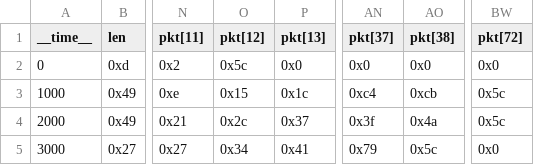
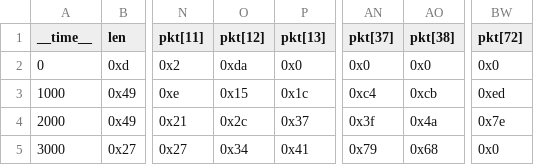
Before and after one commit to michaelrolnik/referee, a CSV file: examples/mctp/packet-records.csv, drawn as a sheet; only a part is shown, gaps mark what is left out; the diff names each change by its address in the sheet, - before the commit and + after, or states it on an @@ line.

Commit message:
examples: a worked external-function example, and MCTP PEC actually checked
examples/extfunc/README.md walks the whole feature end to end with three
commands that run as written: generate the header, compile the implementation
against it, execute with -L.

The example is the MCTP PEC check, which is the case external functions exist
for. It sat under "what this form cannot say" in packet-records.ref for as
long as there was no way to write it -- PEC is a CRC-8 over the transaction,
and the only spelling in REF itself is the fully unrolled polynomial, eight
shift/xor steps per octet across every octet.

    func crc8 : (byte[], integer) -> byte;
    data pec_ok = crc8(pkt, len - 1) == pkt[len - 1];

The trace is regenerated with real PEC octets -- they were arbitrary before,
since nothing could check them -- so the requirement has something true to
verify. And it discriminates: flipping one bit anywhere in a frame fails
smbus_pec_is_correct and nothing else, which is the test that separates a real
requirement from a vacuous one.

The README also records the gap this leaves, with the enum case that
demonstrates it: if a type the signature depends on changes, the compiled .so
still has the old layout, nothing detects it, and the checker reports a
confident wrong verdict. Symbol mangling would turn that into a resolution
error; it is designed in docs/external-functions.md and not built.

Signed-off-by: Michael Rolnik <mrolnik@gmail.com>

```diff
--- a/examples/mctp/packet-records.csv
+++ b/examples/mctp/packet-records.csv
-O2 (pkt[12]): 0x5c
+O2 (pkt[12]): 0xda
-BW3 (pkt[72]): 0x5c
+BW3 (pkt[72]): 0xed
-BW4 (pkt[72]): 0x5c
+BW4 (pkt[72]): 0x7e
-AO5 (pkt[38]): 0x5c
+AO5 (pkt[38]): 0x68
```
Also changed, not shown: 5 other files.
